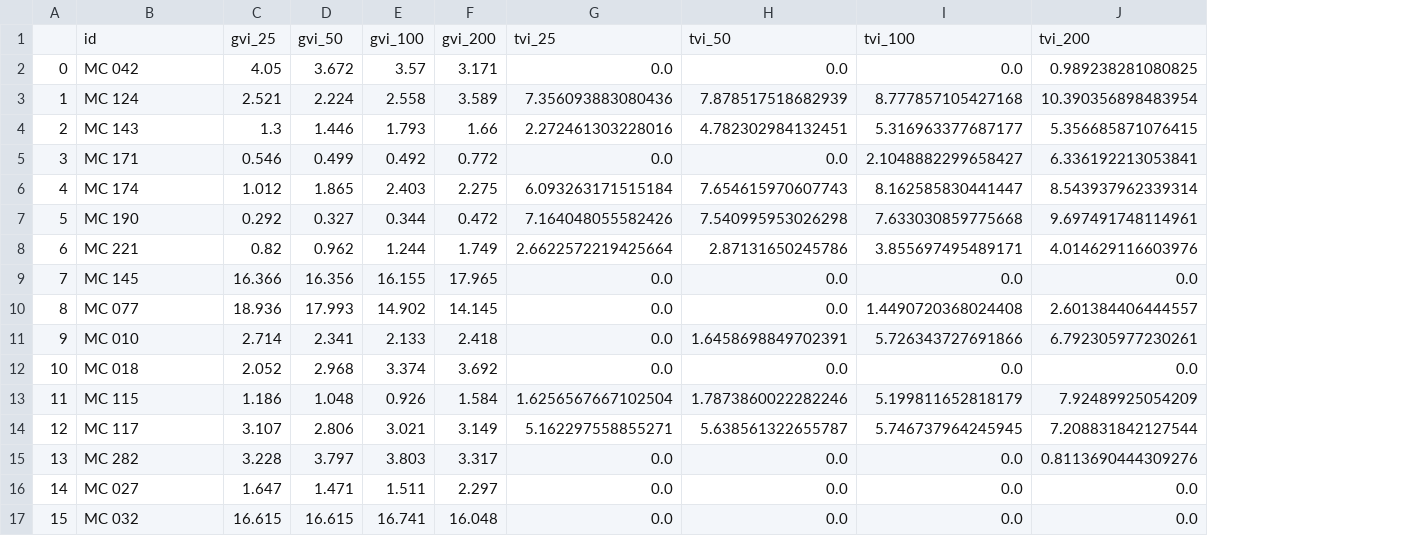
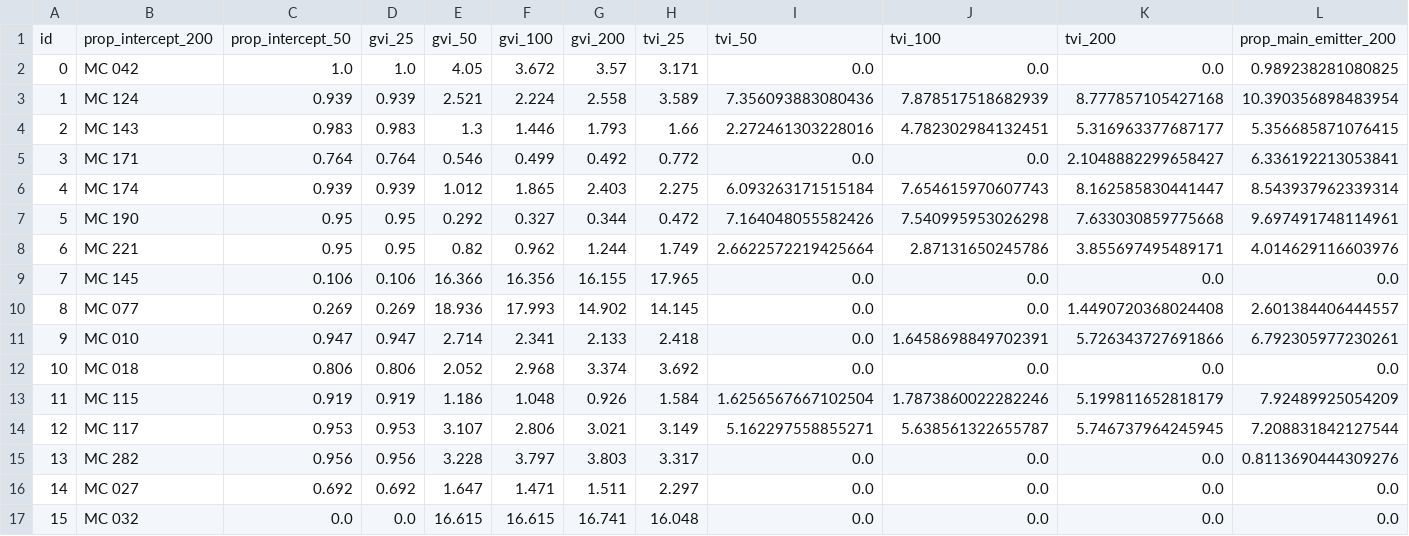
Before and after one commit to RiSchmi/berlin_land_use_dataset, a CSV file: datasets/df_spatial_only.csv, drawn as a sheet; only a part is shown; removed rows and columns are numbered as before the commit, all else as after; rows hold the shown columns only; the diff names each change by its address in the sheet, - before the commit and + after, or states it on an @@ line.

Commit message:
Add files via upload

```diff
--- a/datasets/df_spatial_only.csv
+++ b/datasets/df_spatial_only.csv
+column C, rows 2-17: 1.0 | 0.939 | 0.983 | 0.764 | 0.939 | 0.95 | 0.95 | 0.106 | 0.269 | 0.947 | 0.806 | 0.919 | 0.953 | 0.956 | 0.692 | 0.0
+column D, rows 2-17: 1.0 | 0.939 | 0.983 | 0.764 | 0.939 | 0.95 | 0.95 | 0.106 | 0.269 | 0.947 | 0.806 | 0.919 | 0.953 | 0.956 | 0.692 | 0.0
-row 1:  | id | gvi_25 | gvi_50 | gvi_100 | gvi_200 | tvi_25 | tvi_50 | tvi_100 | tvi_200
+row 1: id | prop_intercept_200 | prop_intercept_50 | gvi_25 | gvi_50 | gvi_100 | gvi_200 | tvi_25 | tvi_50 | tvi_100 | tvi_200 | prop_main_emitter_200
```
